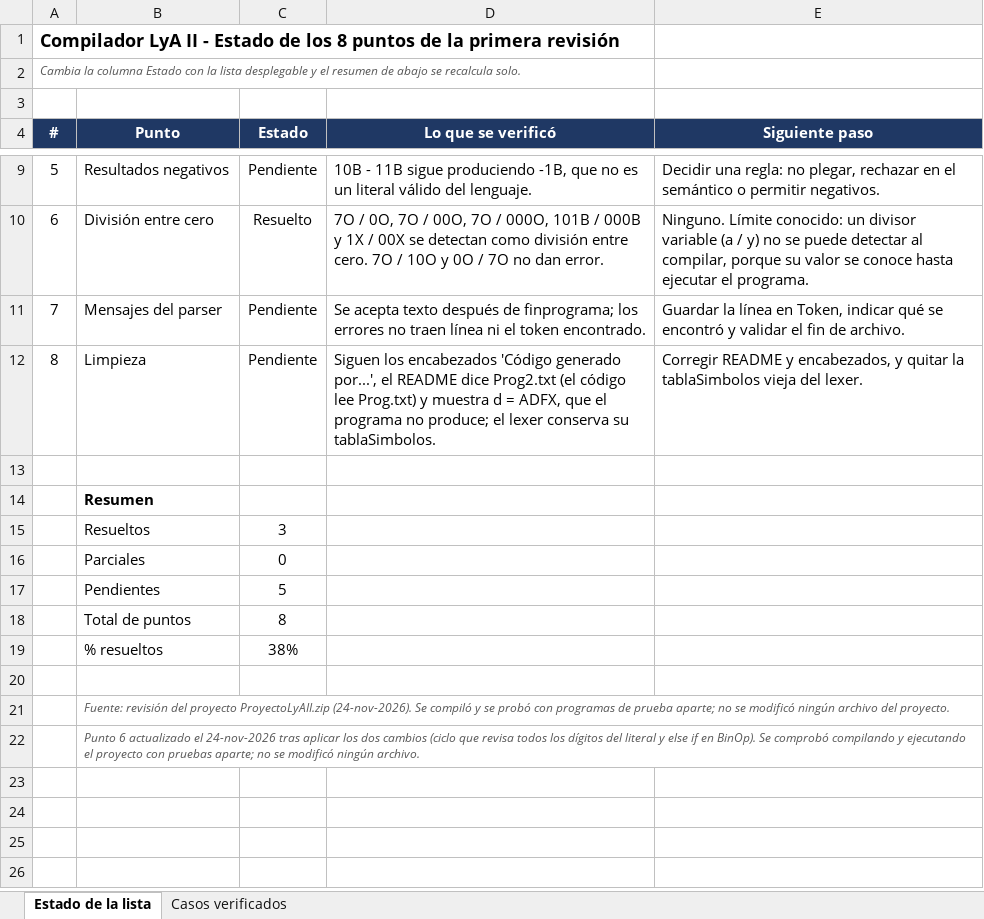
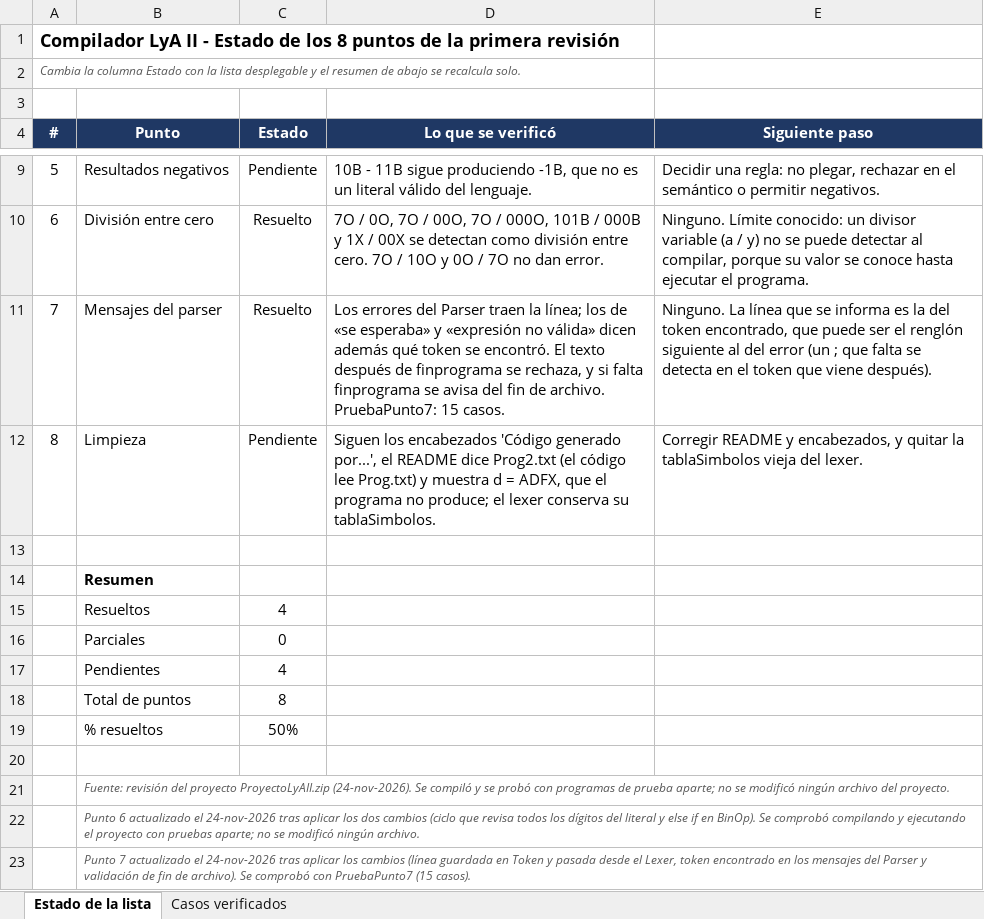
Before and after one commit to salvador323/L-AII-PROJECTSUPERMEGAHIPERULTRACHADOYEAHOMGV2026AAAAAA, an Excel workbook: estado_revision_compilador.xlsx, sheet Estado de la lista, drawn as a sheet; only a part is shown, gaps mark what is left out; values as stored, in another font and other column widths than the file's, no borders; conditional formats not drawn; the diff names each change by its address in the sheet, - before the commit and + after, or states it on an @@ line.

```diff
--- a/estado_revision_compilador.xlsx (sheet Estado de la lista)
+++ b/estado_revision_compilador.xlsx (sheet Estado de la lista)
-C11 (Estado): Pendiente
+C11 (Estado): Resuelto
-D11 (Lo que se verificó): Se acepta texto después de finprograma; los errores no traen línea ni el token encontrado.
+D11 (Lo que se verificó): Los errores del Parser traen la línea; los de «se esperaba» y «expresión no válida» dicen además qué token se encontró. El texto después de finprograma se rechaza, y si falta finprograma se avisa del fin de archivo. PruebaPunto7: 15 casos.
-E11 (Siguiente paso): Guardar la línea en Token, indicar qué se encontró y validar el fin de archivo.
+E11 (Siguiente paso): Ninguno. La línea que se informa es la del token encontrado, que puede ser el renglón siguiente al del error (un ; que falta se detecta en el token que viene después).
-C15 (Estado): 3
+C15 (Estado): 4
-C17 (Estado): 5
+C17 (Estado): 4
-C19 (Estado): 38%
+C19 (Estado): 50%
+row 23:  | Punto 7 actualizado el 24-nov-2026 tras aplicar los cambios (línea guardada en Token y pasada desde el Lexer, token encontrado en los mensajes del Parser y validación de fin de archivo). Se comprobó con PruebaPunto7 (15 casos).
```
Also changed, not shown: sheet Casos verificados.
